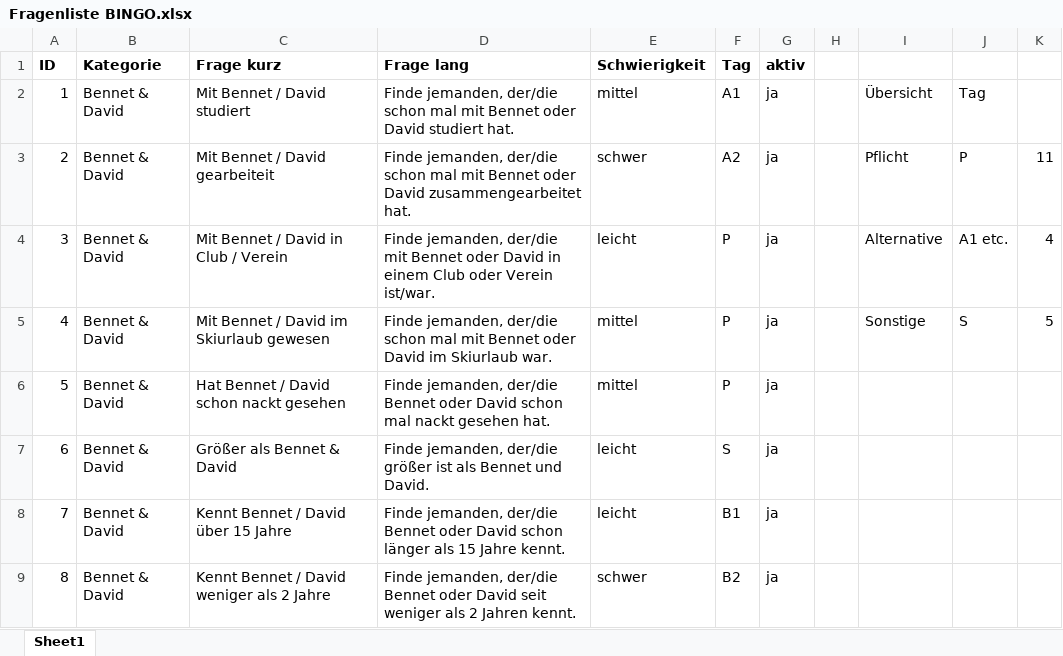
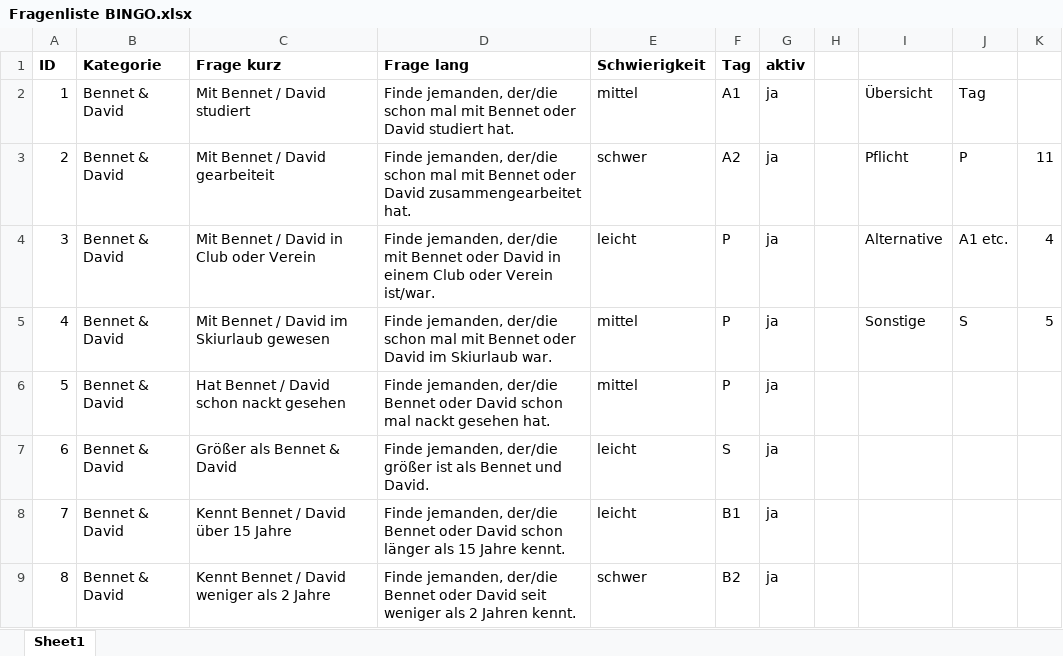
Before and after one commit to davwess/birthday-hub, an Excel workbook: Fragenliste BINGO.xlsx, sheet Sheet1, drawn as a sheet; only a part is shown; values as stored, in another font and other column widths than the file's, no borders; the diff names each change by its address in the sheet, - before the commit and + after, or states it on an @@ line.

```diff
--- a/Fragenliste BINGO.xlsx (sheet Sheet1)
+++ b/Fragenliste BINGO.xlsx (sheet Sheet1)
-C4 (Frage kurz): Mit Bennet / David in Club / Verein
+C4 (Frage kurz): Mit Bennet / David in Club oder Verein
```
Also changed, not shown: 5 other files.
